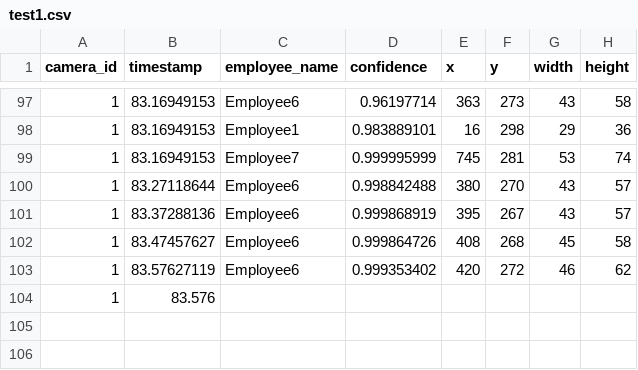
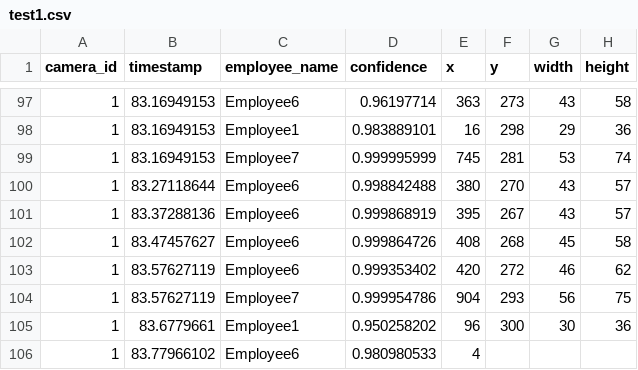
Before and after one commit to cinderellab/Vision-Based-Attendance-Tracker, a CSV file: Attendance_Logic_Module/test1.csv, drawn as a sheet; only a part is shown, gaps mark what is left out.

Commit message:
Non-functional change

```diff
--- a/Attendance_Logic_Module/test1.csv
+++ b/Attendance_Logic_Module/test1.csv
@@ -103,2 +103,4 @@ camera_id,timestamp,employee_name,confidence,x,y,width,height
 1,83.57627119,Employee6,0.999353402,420,272,46,62
-1,83.576
+1,83.57627119,Employee7,0.999954786,904,293,56,75
+1,83.6779661,Employee1,0.950258202,96,300,30,36
+1,83.77966102,Employee6,0.980980533,4
```
